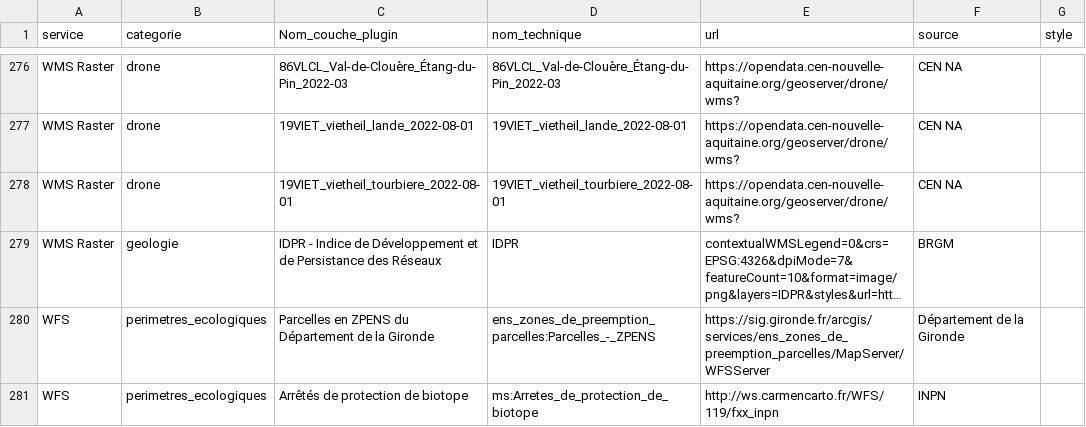
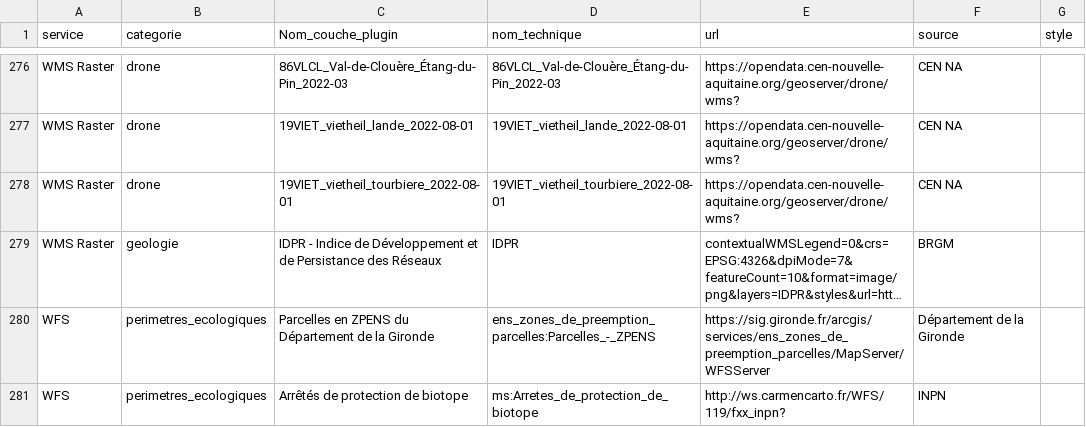
Before and after one commit to CEN-Nouvelle-Aquitaine/fluxcen, a CSV file: flux.csv, drawn as a sheet; only a part is shown, gaps mark what is left out; long unchanged cells end in …; the diff names each change by its address in the sheet, - before the commit and + after, or states it on an @@ line.

Commit message:
Update flux.csv

```diff
--- a/flux.csv
+++ b/flux.csv
-E281 (url): http://ws.carmencarto.fr/WFS/119/fxx_inpn
+E281 (url): http://ws.carmencarto.fr/WFS/119/fxx_inpn?
```
